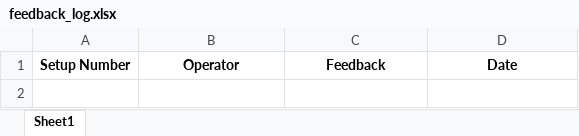
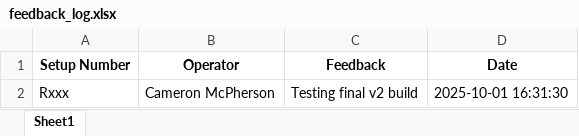
Before and after one commit to CMcPhe/defects-lookup, an Excel workbook: feedback_log.xlsx, sheet Sheet1, drawn as a sheet; values as stored, in another font and other column widths than the file's, no borders; the diff names each change by its address in the sheet, - before the commit and + after, or states it on an @@ line.

Commit message:
Update feedback log (2025-10-01T20:31:31.069110)

```diff
--- a/feedback_log.xlsx (sheet Sheet1)
+++ b/feedback_log.xlsx (sheet Sheet1)
+row 2: Rxxx | Cameron McPherson | Testing final v2 build | 2025-10-01 16:31:30
```
